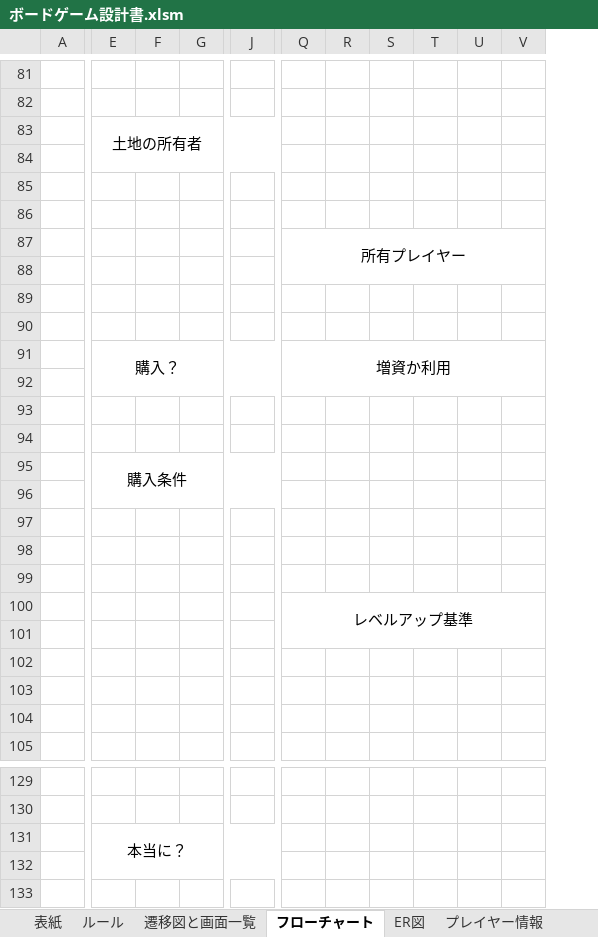
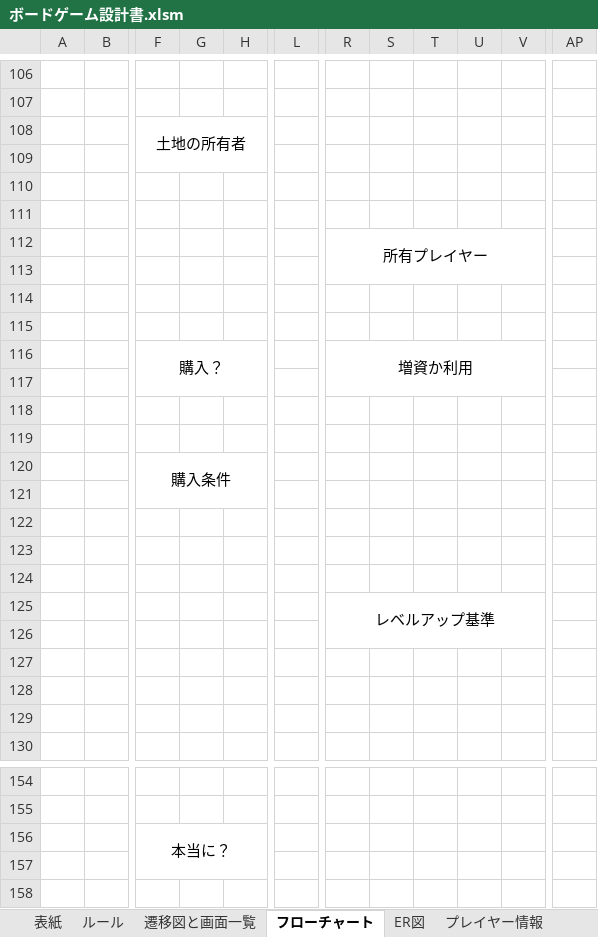
Before and after one commit to Hinase-0407/AllForOne, an Excel workbook: ボードゲーム設計書.xlsm, sheet フローチャート, drawn as a sheet; only a part is shown, gaps mark what is left out; values as stored, in another font and other column widths than the file's, no borders; charts and pictures not drawn; removed rows and columns are numbered as before the commit, all else as after; the diff covers the shown part only; the diff names each change by its address in the sheet, - before the commit and + after, or states it on an @@ line.

```diff
--- a/ボードゲーム設計書.xlsm (sheet フローチャート)
+++ b/ボードゲーム設計書.xlsm (sheet フローチャート)
+column B, empty
-column J, empty
+column L, empty
-column V, empty
+column AP, empty
-E83:J84 merged
+F108:K109 merged
-Q87:V88 merged
+R112:W113 merged
-E91:J92 merged
+F116:K117 merged
-Q91:V92 merged
+R116:W117 merged
-E95:J96 merged
+F120:K121 merged
-Q100:V101 merged
+R125:W126 merged
-E131:J132 merged
+F156:K157 merged
```
Also changed, not shown: 31 added rows, 1 removed row, 1 moved row, 12 added columns, 3 edited cells and merged cells elsewhere in this sheet, sheet 物件マスタ, sheet アイテムマスタ, sheet プレイヤー情報, sheet 職業マスタ, charts or pictures, 3 other files.
